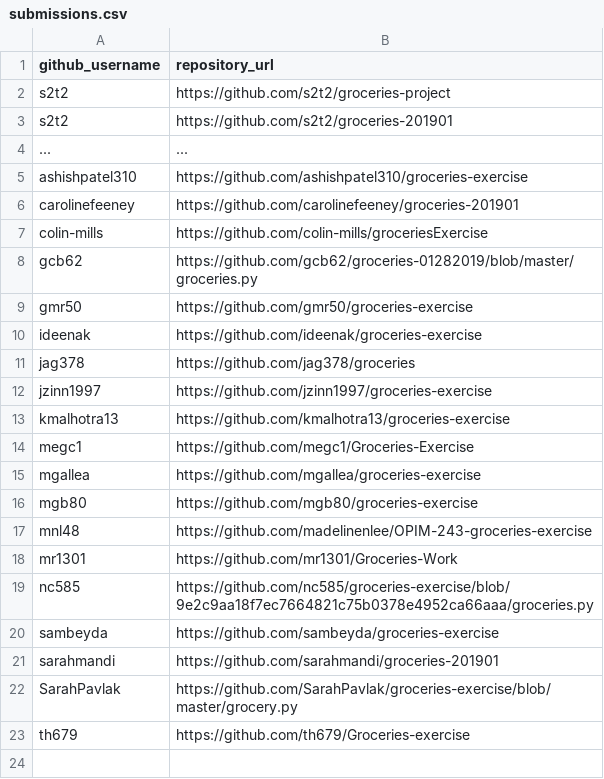
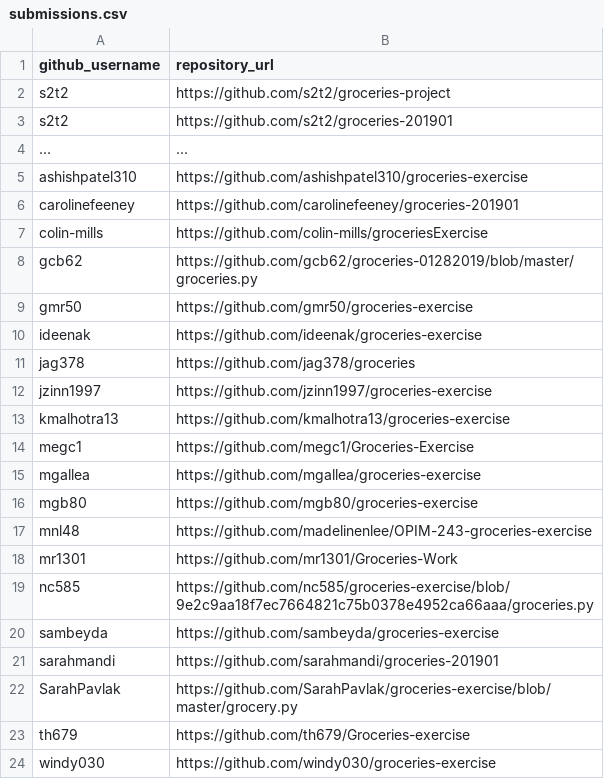
Before and after one commit to prof-rossetti/georgetown-opim-243-201901, a CSV file: exercises/groceries/submissions.csv, drawn as a sheet.

Commit message:
Update submission (#37)
* Update submissions.csv

* Update submissions.csv

* Update submissions.csv

* Update submissions.csv

* Update submissions.csv

```diff
--- a/exercises/groceries/submissions.csv
+++ b/exercises/groceries/submissions.csv
@@ -23 +23,2 @@ SarahPavlak, https://github.com/SarahPavlak/groceries-exercise/blob/master/groce
 th679, https://github.com/th679/Groceries-exercise
+windy030, https://github.com/windy030/groceries-exercise
```
